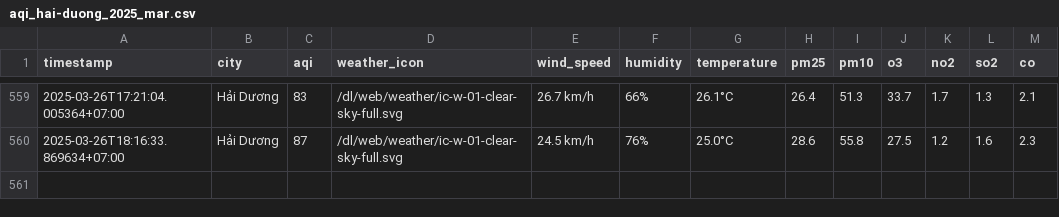
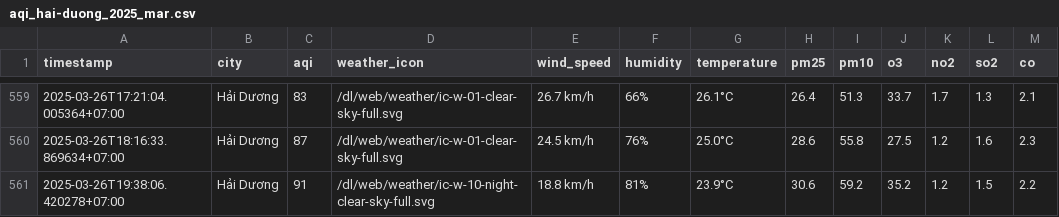
Before and after one commit to dothang08/thu_nghiem, a CSV file: result/hai-duong/aqi_hai-duong_2025_mar.csv, drawn as a sheet; only a part is shown, gaps mark what is left out; the diff names each change by its address in the sheet, - before the commit and + after, or states it on an @@ line.

```diff
--- a/result/hai-duong/aqi_hai-duong_2025_mar.csv
+++ b/result/hai-duong/aqi_hai-duong_2025_mar.csv
+row 561: 2025-03-26T19:38:06.420278+07:00 | Hải Dương | 91 | /dl/web/weather/ic-w-10-night-clear-sky-full.svg | 18.8 km/h | 81% | 23.9°C | 30.6 | 59.2 | 35.2 | 1.2 | 1.5 | 2.2
```
Also changed, not shown: aqi_selected_cities.csv, result/hai-phong/aqi_hai-phong_2025_mar.csv, 10 other files.
